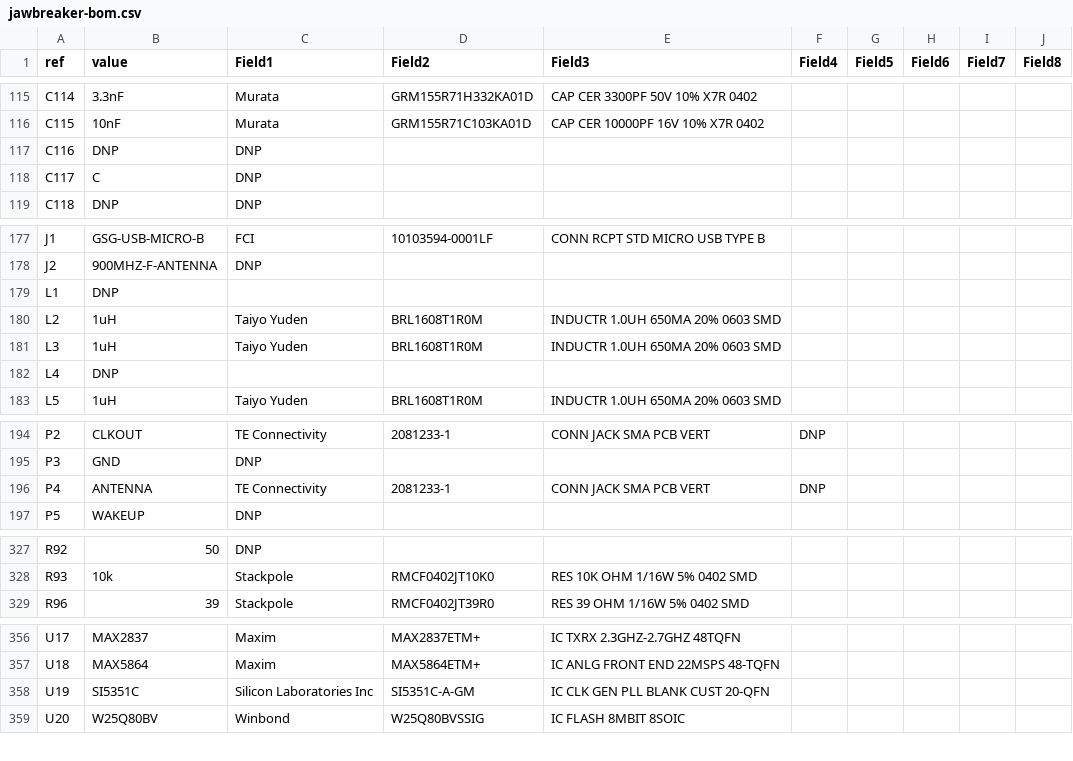
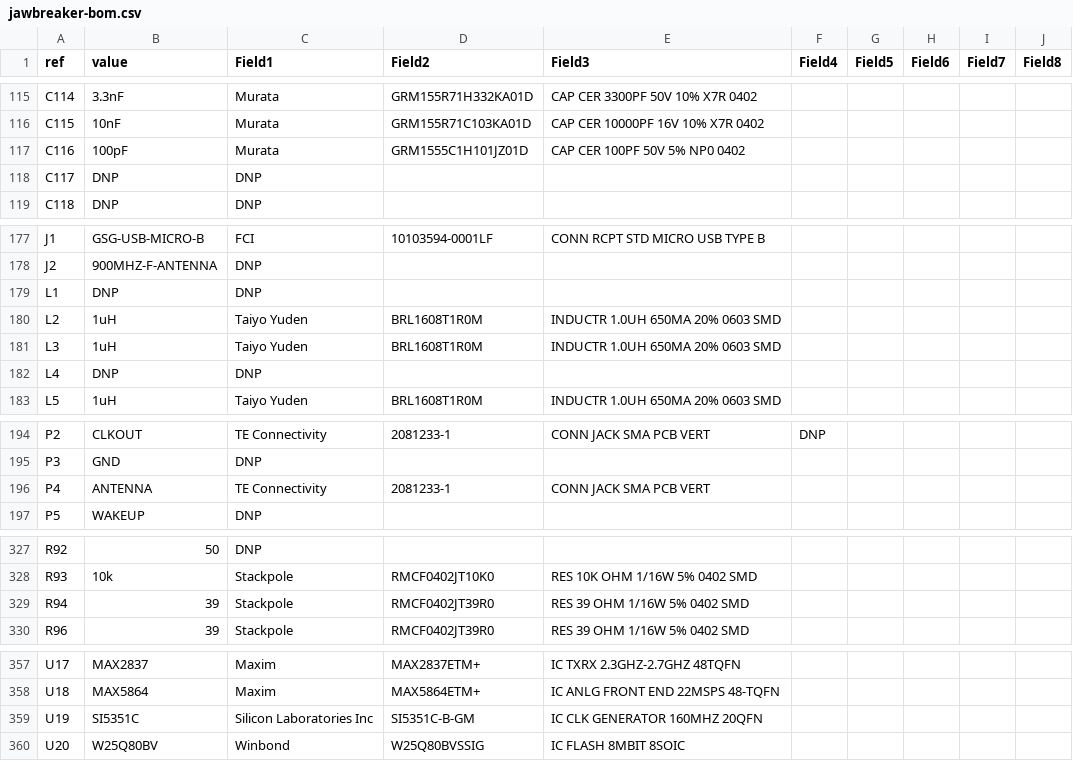
Before and after one commit to greatscottgadgets/hackrf, a CSV file: doc/hardware/jawbreaker-bom.csv, drawn as a sheet; only a part is shown, gaps mark what is left out.

Commit message:
bom update

```diff
--- a/doc/hardware/jawbreaker-bom.csv
+++ b/doc/hardware/jawbreaker-bom.csv
@@ -116,4 +116,4 @@ C114;3.3nF;Murata;GRM155R71H332KA01D;CAP CER 3300PF 50V 10% X7R 0402
 C115;10nF;Murata;GRM155R71C103KA01D;CAP CER 10000PF 16V 10% X7R 0402
-C116;DNP;DNP
-C117;C;DNP
+C116;100pF;Murata;GRM1555C1H101JZ01D;CAP CER 100PF 50V 5% NP0 0402
+C117;DNP;DNP
 C118;DNP;DNP
@@ -178,6 +178,6 @@ J1;GSG-USB-MICRO-B;FCI;10103594-0001LF;CONN RCPT STD MICRO USB TYPE B
 J2;900MHZ-F-ANTENNA;DNP
-L1;DNP
+L1;DNP;DNP
 L2;1uH;Taiyo Yuden;BRL1608T1R0M;INDUCTR 1.0UH 650MA 20% 0603 SMD
 L3;1uH;Taiyo Yuden;BRL1608T1R0M;INDUCTR 1.0UH 650MA 20% 0603 SMD
-L4;DNP
+L4;DNP;DNP
 L5;1uH;Taiyo Yuden;BRL1608T1R0M;INDUCTR 1.0UH 650MA 20% 0603 SMD
@@ -195,3 +195,3 @@ P2;CLKOUT;TE Connectivity;2081233-1;CONN JACK SMA PCB VERT;DNP
 P3;GND;DNP
-P4;ANTENNA;TE Connectivity;2081233-1;CONN JACK SMA PCB VERT;DNP
+P4;ANTENNA;TE Connectivity;2081233-1;CONN JACK SMA PCB VERT
 P5;WAKEUP;DNP
@@ -328,2 +328,3 @@ R92;50;DNP
 R93;10k;Stackpole;RMCF0402JT10K0;RES 10K OHM 1/16W 5% 0402 SMD
+R94;39;Stackpole;RMCF0402JT39R0;RES 39 OHM 1/16W 5% 0402 SMD
 R96;39;Stackpole;RMCF0402JT39R0;RES 39 OHM 1/16W 5% 0402 SMD
@@ -357,3 +358,3 @@ U17;MAX2837;Maxim;MAX2837ETM+;IC TXRX 2.3GHZ-2.7GHZ 48TQFN
 U18;MAX5864;Maxim;MAX5864ETM+;IC ANLG FRONT END 22MSPS 48-TQFN
-U19;SI5351C;Silicon Laboratories Inc;SI5351C-A-GM;IC CLK GEN PLL BLANK CUST 20-QFN
+U19;SI5351C;Silicon Laboratories Inc;SI5351C-B-GM;IC CLK GENERATOR 160MHZ 20QFN
 U20;W25Q80BV;Winbond;W25Q80BVSSIG;IC FLASH 8MBIT 8SOIC
```
